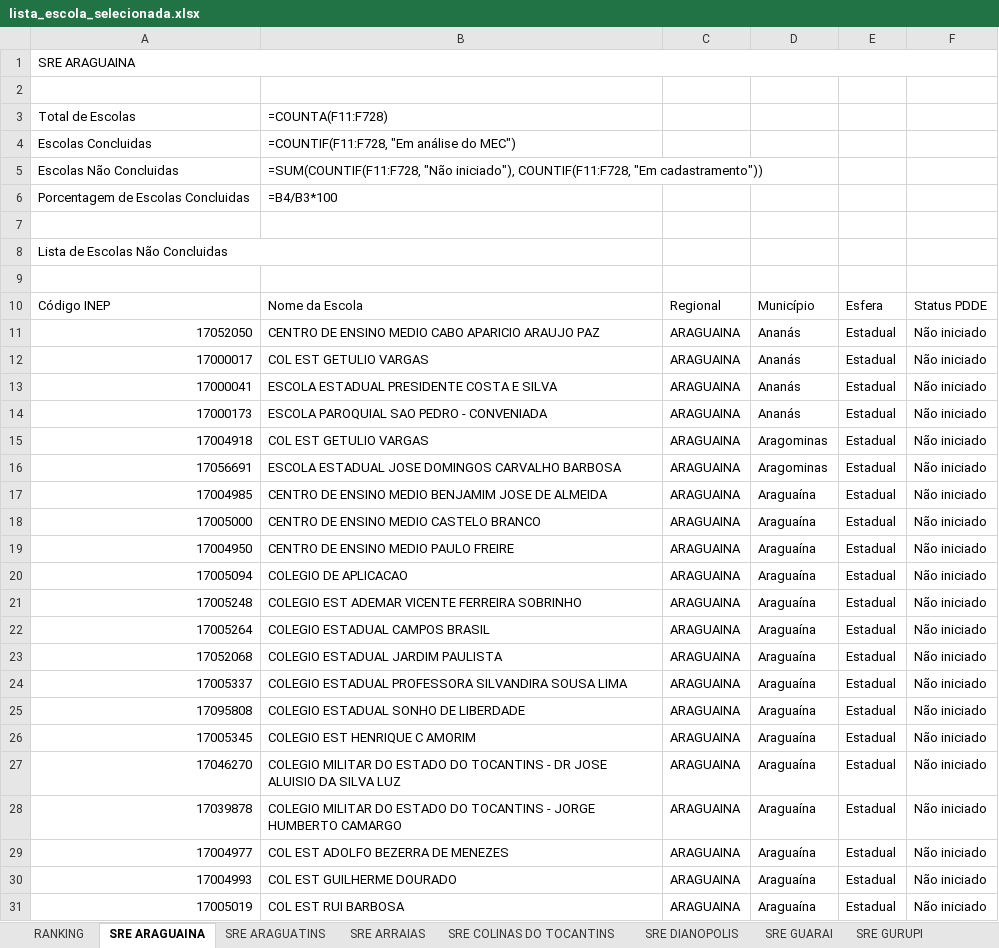
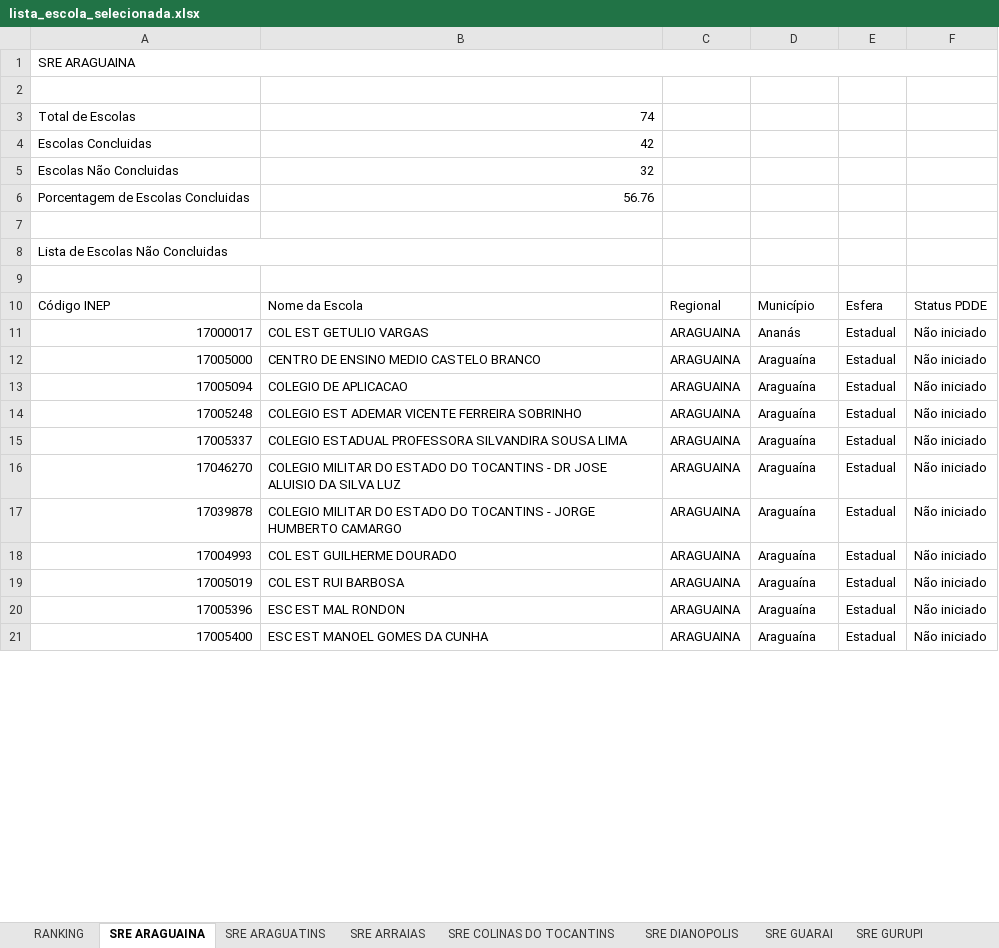
Before and after one commit to carlosjsbezerra/python_excel, an Excel workbook: PIEC_2024_v2/lista_escola_selecionada.xlsx, sheet SRE ARAGUAINA, drawn as a sheet; only a part is shown; the shorter side is filled out with more unchanged rows; values as stored, in another font and other column widths than the file's, no cell formats; formulas without a stored value are shown as written; charts and pictures and conditional formats and table styles not drawn; removed rows and columns are numbered as before the commit, all else as after; the diff covers the shown part only; the diff names each change by its address in the sheet, - before the commit and + after, or states it on an @@ line.

```diff
--- a/PIEC_2024_v2/lista_escola_selecionada.xlsx (sheet SRE ARAGUAINA)
+++ b/PIEC_2024_v2/lista_escola_selecionada.xlsx (sheet SRE ARAGUAINA)
-B3: =COUNTA(F11:F728)
+B3: 74
-B4: =COUNTIF(F11:F728, "Em análise do MEC")
+B4: 42
-B5: =SUM(COUNTIF(F11:F728, "Não iniciado"), COUNTIF(F11:F728, "Em cadastramento"))
+B5: 32
-B6: =B4/B3*100
+B6: 56.76
-row 11: 17052050 | CENTRO DE ENSINO MEDIO CABO APARICIO ARAUJO PAZ | ARAGUAINA | Ananás | Estadual | Não iniciado
-row 13: 17000041 | ESCOLA ESTADUAL PRESIDENTE COSTA E SILVA | ARAGUAINA | Ananás | Estadual | Não iniciado
-row 14: 17000173 | ESCOLA PAROQUIAL SAO PEDRO - CONVENIADA | ARAGUAINA | Ananás | Estadual | Não iniciado
-row 15: 17004918 | COL EST GETULIO VARGAS | ARAGUAINA | Aragominas | Estadual | Não iniciado
-row 16: 17056691 | ESCOLA ESTADUAL JOSE DOMINGOS CARVALHO BARBOSA | ARAGUAINA | Aragominas | Estadual | Não iniciado
-row 17: 17004985 | CENTRO DE ENSINO MEDIO BENJAMIM JOSE DE ALMEIDA | ARAGUAINA | Araguaína | Estadual | Não iniciado
-row 19: 17004950 | CENTRO DE ENSINO MEDIO PAULO FREIRE | ARAGUAINA | Araguaína | Estadual | Não iniciado
-row 22: 17005264 | COLEGIO ESTADUAL CAMPOS BRASIL | ARAGUAINA | Araguaína | Estadual | Não iniciado
-row 23: 17052068 | COLEGIO ESTADUAL JARDIM PAULISTA | ARAGUAINA | Araguaína | Estadual | Não iniciado
-row 25: 17095808 | COLEGIO ESTADUAL SONHO DE LIBERDADE | ARAGUAINA | Araguaína | Estadual | Não iniciado
-row 26: 17005345 | COLEGIO EST HENRIQUE C AMORIM | ARAGUAINA | Araguaína | Estadual | Não iniciado
-row 29: 17004977 | COL EST ADOLFO BEZERRA DE MENEZES | ARAGUAINA | Araguaína | Estadual | Não iniciado
```
Also changed, not shown: 31 added rows, 20 removed rows and 6 edited cells elsewhere in this sheet, sheet SRE GURUPI, sheet SRE MIRACEMA DO TOCANTINS, sheet SRE PORTO NACIONAL, sheet SRE PARAISO, sheet SRE ARAGUATINS, sheet SRE GUARAI, 7 more sheets, cell formats, charts or pictures, nova_planilha.xlsx, 2 other files.
